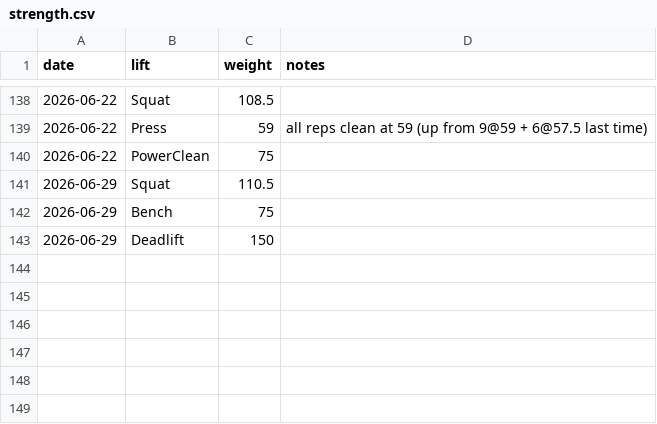
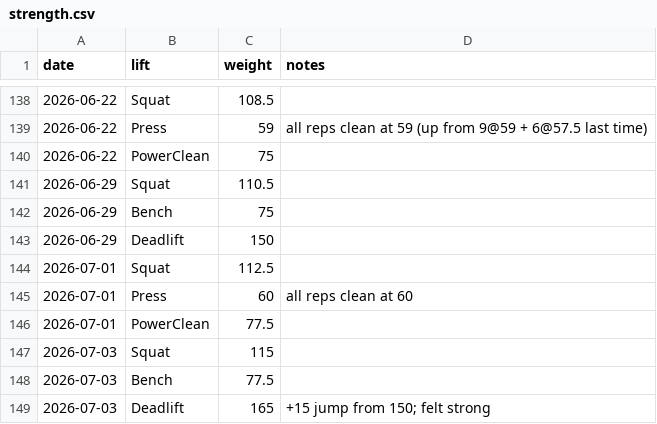
Before and after one commit to aidanvyas/human_evals, a CSV file: data/strength.csv, drawn as a sheet; only a part is shown, gaps mark what is left out.

```diff
--- a/data/strength.csv
+++ b/data/strength.csv
@@ -143 +143,7 @@ date,lift,weight,notes
 2026-06-29,Deadlift,150,
+2026-07-01,Squat,112.5,
+2026-07-01,Press,60,all reps clean at 60
+2026-07-01,PowerClean,77.5,
+2026-07-03,Squat,115,
+2026-07-03,Bench,77.5,
+2026-07-03,Deadlift,165,+15 jump from 150; felt strong
```
Also changed, not shown: 3 other files.
